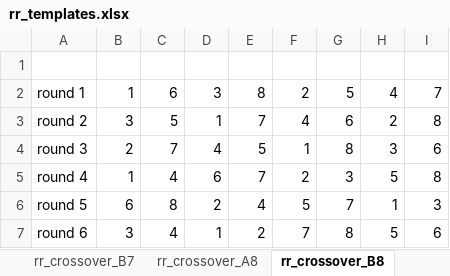
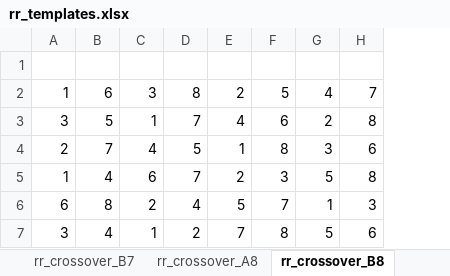
Before and after one commit to victorprieto2265/cornerstone, an Excel workbook: templates/rr_schedules/rr_templates.xlsx, sheet rr_crossover_B8, drawn as a sheet; values as stored, in another font and other column widths than the file's, no borders; the diff names each change by its address in the sheet, - before the commit and + after, or states it on an @@ line.

Commit message:
fixed crossover B8 tab in rr_templates

```diff
--- a/templates/rr_schedules/rr_templates.xlsx (sheet rr_crossover_B8)
+++ b/templates/rr_schedules/rr_templates.xlsx (sheet rr_crossover_B8)
-column A, rows 2-7: round 1 | round 2 | round 3 | round 4 | round 5 | round 6
```
